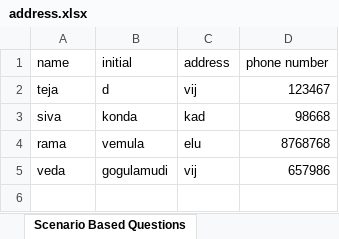
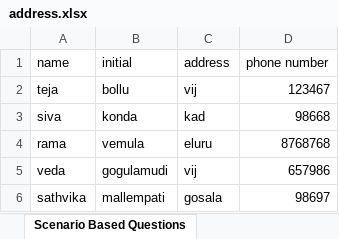
Before and after one commit to Manasa-Bollu/excletocsv, an Excel workbook: address.xlsx, sheet Scenario Based Questions, drawn as a sheet; values as stored, in another font and other column widths than the file's, no borders; the diff names each change by its address in the sheet, - before the commit and + after, or states it on an @@ line.

Commit message:
ADDRESS V3

```diff
--- a/address.xlsx (sheet Scenario Based Questions)
+++ b/address.xlsx (sheet Scenario Based Questions)
-B2 (initial): d
+B2 (initial): bollu
-C4 (address): elu
+C4 (address): eluru
+row 6: sathvika | mallempati | gosala | 98697
```
